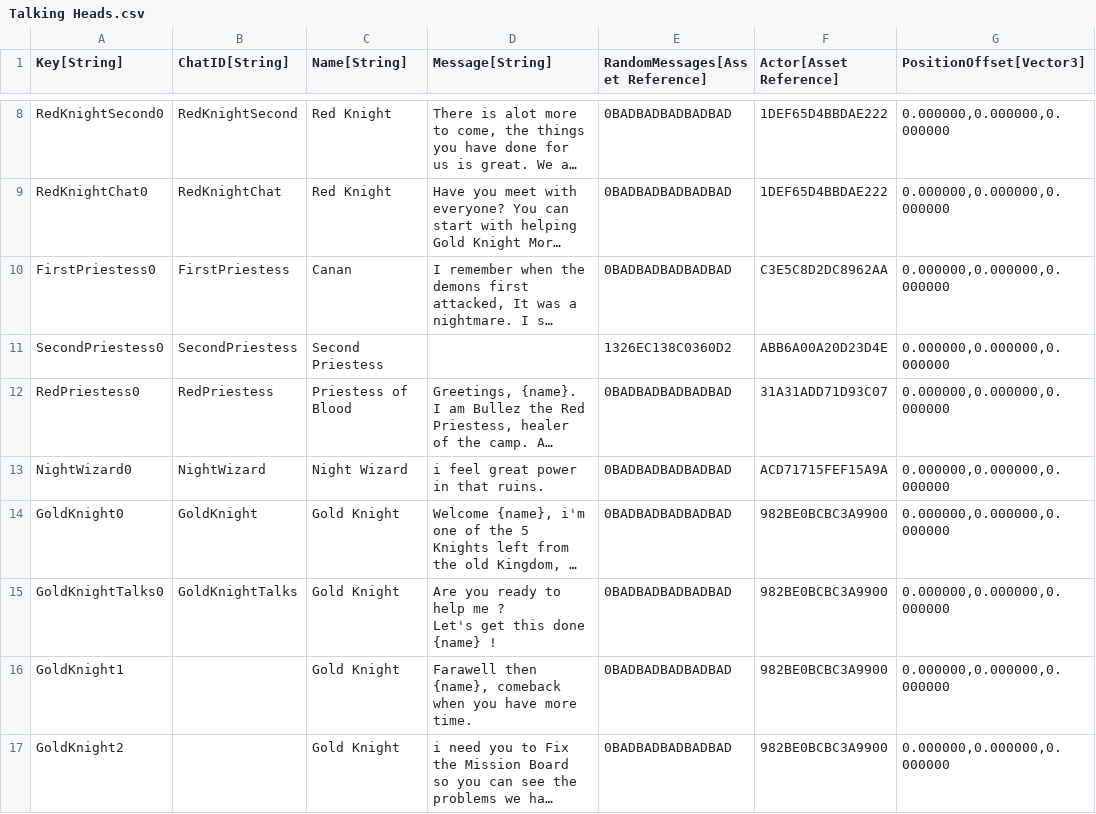
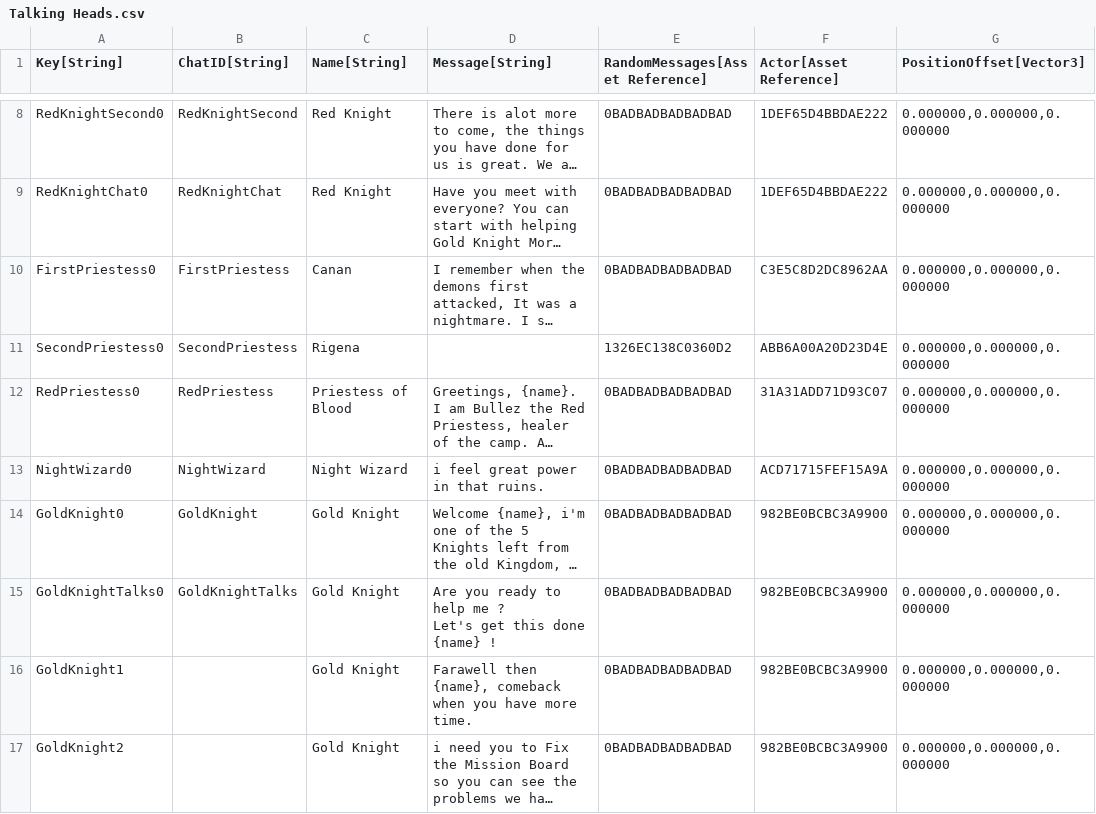
Before and after one commit to Kibrisli/CoryPrian, a CSV file: Framework/Data/DataTables/Talking Heads.csv, drawn as a sheet; only a part is shown, gaps mark what is left out; long unchanged cells end in …; the diff names each change by its address in the sheet, - before the commit and + after, or states it on an @@ line.

```diff
--- a/Framework/Data/DataTables/Talking Heads.csv
+++ b/Framework/Data/DataTables/Talking Heads.csv
-C11 (Name[String]): Second Priestess
+C11 (Name[String]): Rigena
```
Also changed, not shown: 2 other files.
